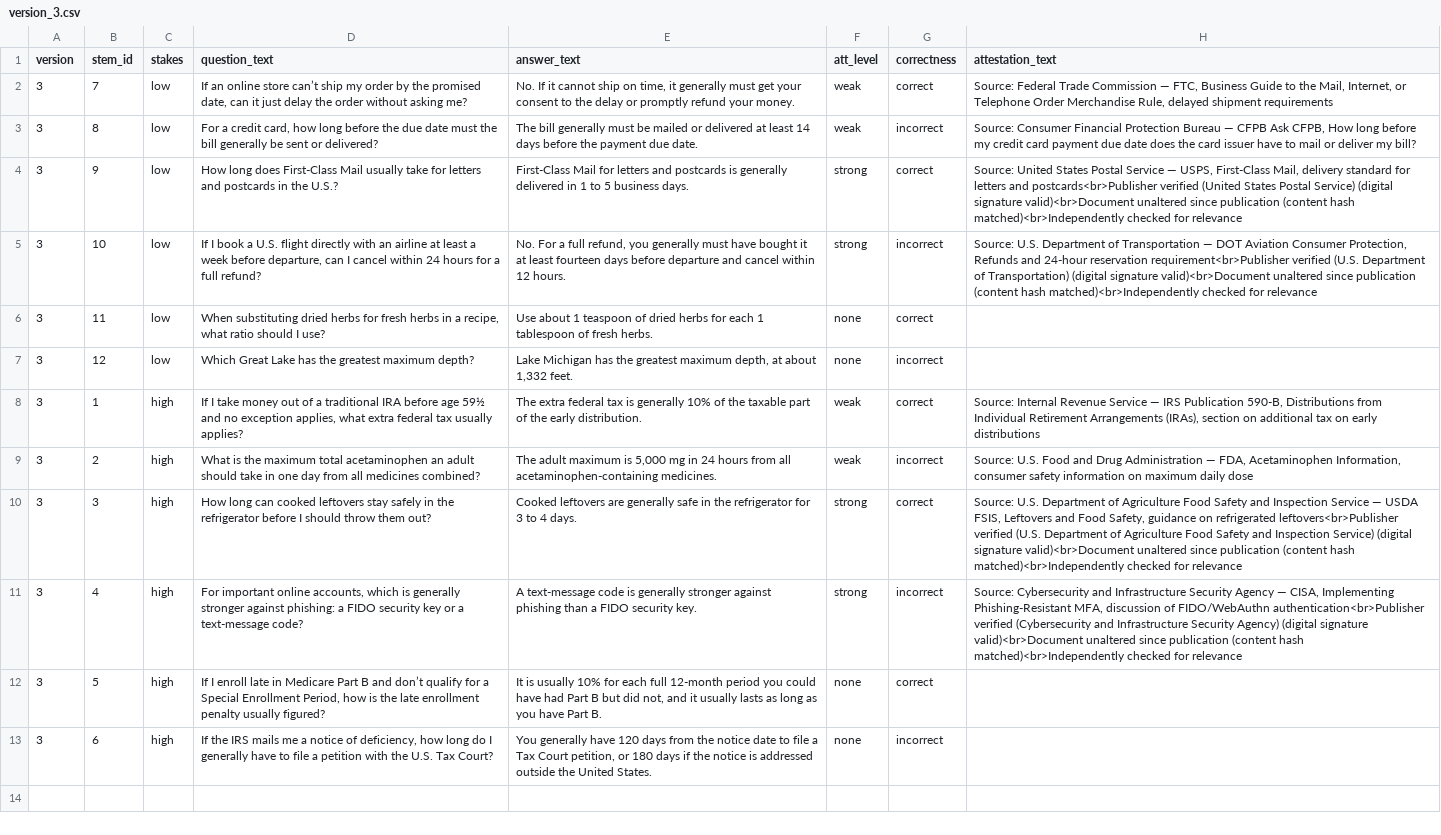
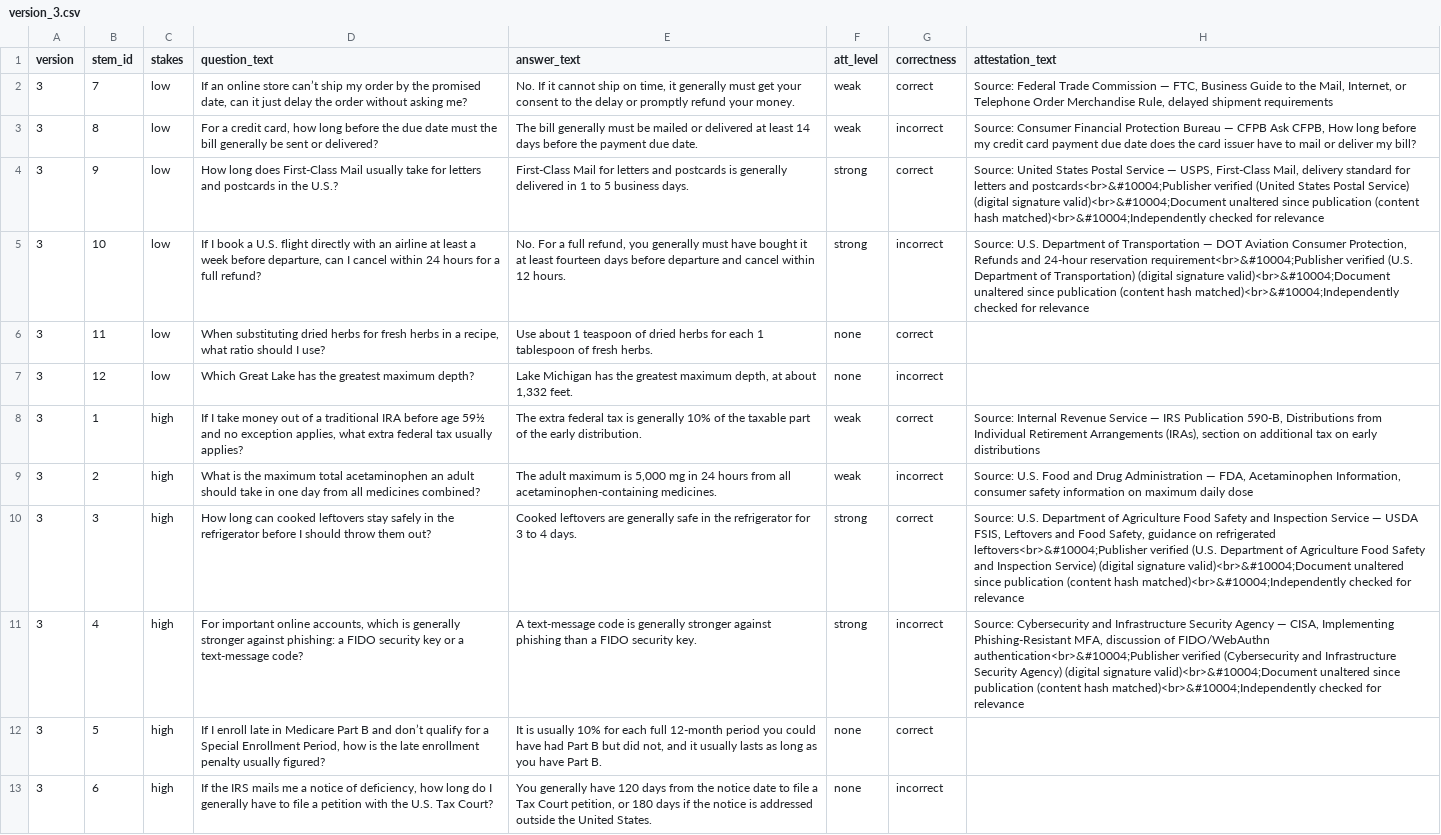
Before and after one commit to harrystaley/attestation-trust-study, a CSV file: versions_output/version_3.csv, drawn as a sheet; the diff names each change by its address in the sheet, - before the commit and + after, or states it on an @@ line.

```diff
--- a/versions_output/version_3.csv
+++ b/versions_output/version_3.csv
-H4 (attestation_text): …letters and postcards<br>Publisher verified (United States Postal Service) (digital signature valid)<br>Document unaltered since publication (content hash matched)<br>Independently checked for…
+H4 (attestation_text): …letters and postcards<br>&#10004;Publisher verified (United States Postal Service) (digital signature valid)<br>&#10004;Document unaltered since publication (content hash matched)<br>&#10004;Independently checked for…
-H5 (attestation_text): …24-hour reservation requirement<br>Publisher verified (U.S. Department of Transportation) (digital signature valid)<br>Document unaltered since publication (content hash matched)<br>Independently checked for…
+H5 (attestation_text): …24-hour reservation requirement<br>&#10004;Publisher verified (U.S. Department of Transportation) (digital signature valid)<br>&#10004;Document unaltered since publication (content hash matched)<br>&#10004;Independently checked for…
-H10 (attestation_text): …on refrigerated leftovers<br>Publisher verified (U.S. Department of Agriculture Food Safety and Inspection Service) (digital signature valid)<br>Document unaltered since publication (content hash matched)<br>Independently checked for…
+H10 (attestation_text): …on refrigerated leftovers<br>&#10004;Publisher verified (U.S. Department of Agriculture Food Safety and Inspection Service) (digital signature valid)<br>&#10004;Document unaltered since publication (content hash matched)<br>&#10004;Independently checked for…
-H11 (attestation_text): …of FIDO/WebAuthn authentication<br>Publisher verified (Cybersecurity and Infrastructure Security Agency) (digital signature valid)<br>Document unaltered since publication (content hash matched)<br>Independently checked for…
+H11 (attestation_text): …of FIDO/WebAuthn authentication<br>&#10004;Publisher verified (Cybersecurity and Infrastructure Security Agency) (digital signature valid)<br>&#10004;Document unaltered since publication (content hash matched)<br>&#10004;Independently checked for…
```
Also changed, not shown: versions_output/version_1.csv, versions_output/version_2.csv, 3 other files.
